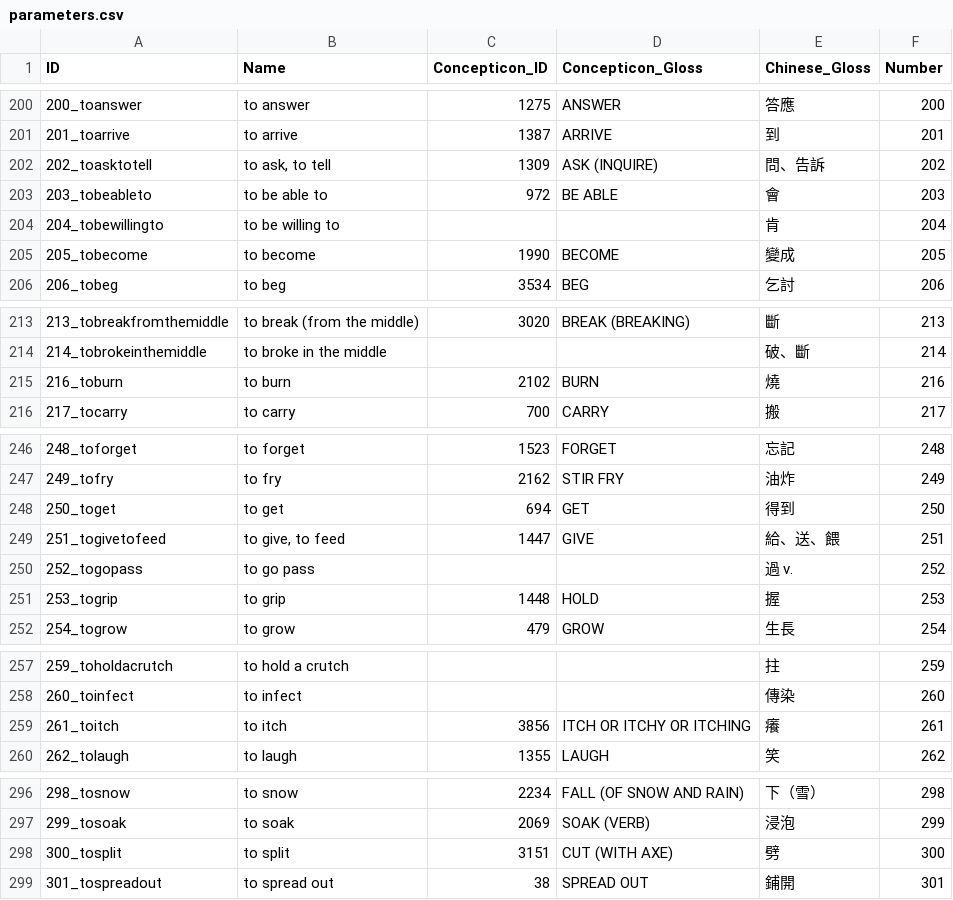
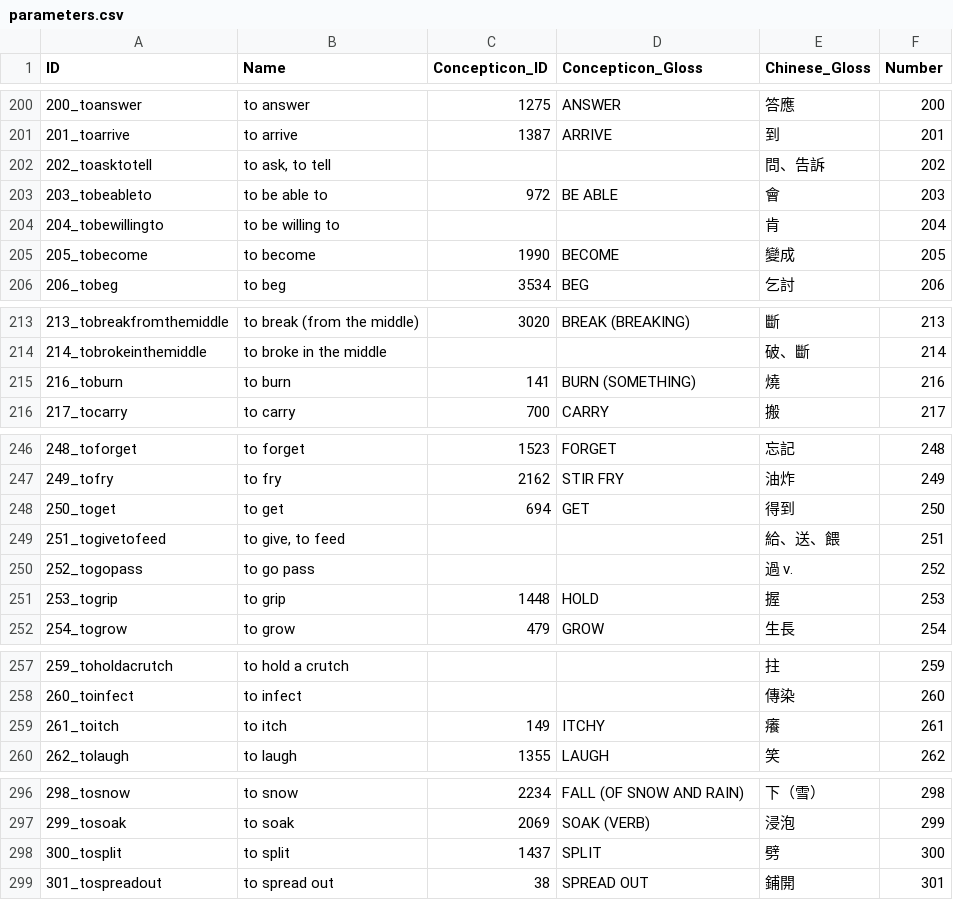
Before and after one commit to lexibank/zhoubizic, a CSV file: cldf/parameters.csv, drawn as a sheet; only a part is shown, gaps mark what is left out; the diff covers the shown part only.

Commit message:
Prepare release, add concept list from Concepticon (#6)
* Prepare release, add concept list from Concepticon

* Fix comment, rebuild

```diff
--- a/cldf/parameters.csv
+++ b/cldf/parameters.csv
@@ -202 +202 @@ ID,Name,Concepticon_ID,Concepticon_Gloss,Chinese_Gloss,Number
-202_toasktotell,"to ask, to tell",1309,ASK (INQUIRE), 問、告訴,202
+202_toasktotell,"to ask, to tell",,,問、告訴,202
@@ -215 +215 @@ ID,Name,Concepticon_ID,Concepticon_Gloss,Chinese_Gloss,Number
-216_toburn,to burn,2102,BURN, 燒,216
+216_toburn,to burn,141,BURN (SOMETHING),燒,216
@@ -249 +249 @@ ID,Name,Concepticon_ID,Concepticon_Gloss,Chinese_Gloss,Number
-251_togivetofeed,"to give, to feed",1447,GIVE, 給、送、餵,251
+251_togivetofeed,"to give, to feed",,,給、送、餵,251
@@ -259 +259 @@ ID,Name,Concepticon_ID,Concepticon_Gloss,Chinese_Gloss,Number
-261_toitch,to itch,3856,ITCH OR ITCHY OR ITCHING, 癢,261
+261_toitch,to itch,149,ITCHY,癢,261
@@ -298 +298 @@ ID,Name,Concepticon_ID,Concepticon_Gloss,Chinese_Gloss,Number
-300_tosplit,to split,3151,CUT (WITH AXE), 劈,300
+300_tosplit,to split,1437,SPLIT,劈,300
```
Also changed, not shown: 35 edited cells elsewhere in this file, cldf/features.csv, 12 other files.
